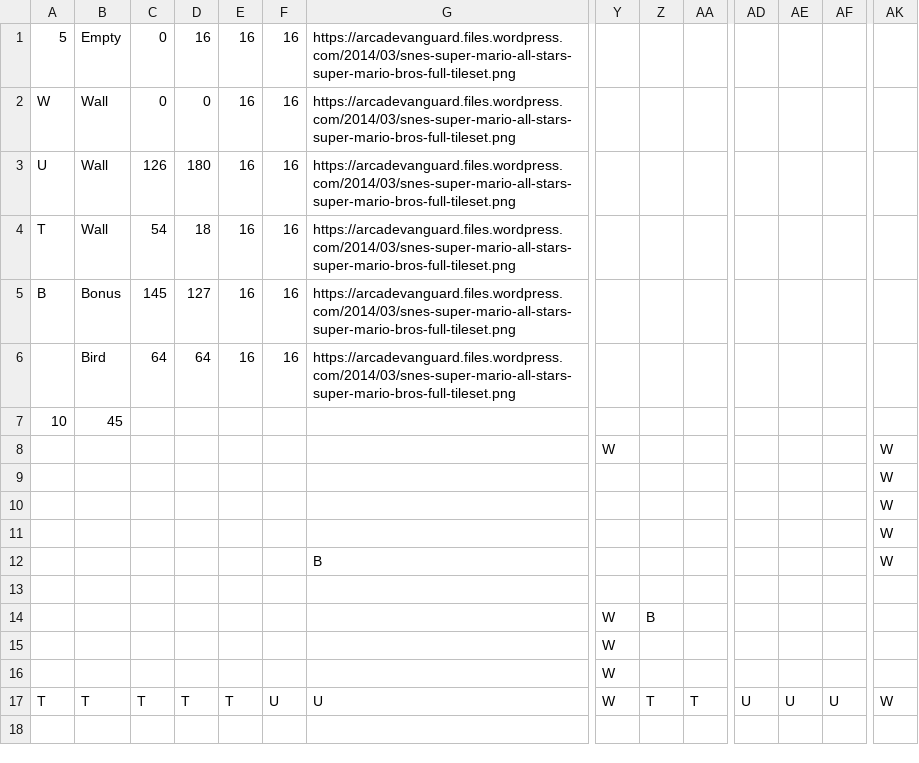
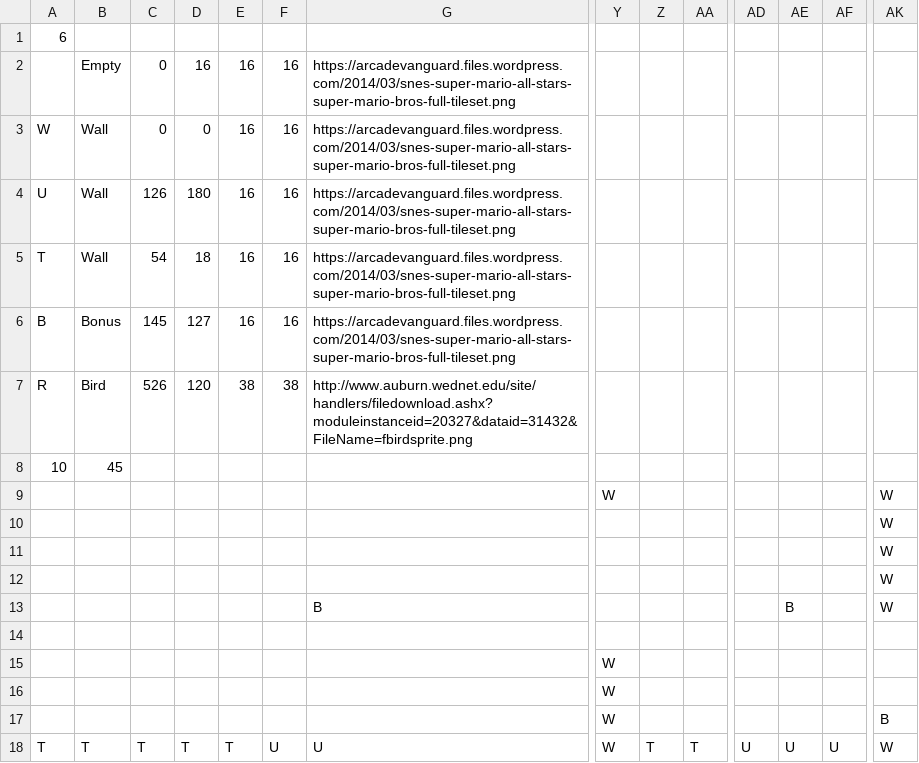
Before and after one commit to luchonghui/flappy, a CSV file: muj_level.csv, drawn as a sheet; only a part is shown, gaps mark what is left out; removed rows and columns are numbered as before the commit, all else as after; rows hold the shown columns only; the diff names each change by its address in the sheet, - before the commit and + after, or states it on an @@ line.

Commit message:
Bird image loading from CSV

```diff
--- a/muj_level.csv
+++ b/muj_level.csv
+row 1: 6
-A2: 5
+A2: (empty)
-row 6:  | Bird | 64 | 64 | 16 | 16 | https://arcadevanguard.files.wordpress.com/2014/03/snes-super-mario-all-stars-super-mario-bros-full-tileset.png
+row 7: R | Bird | 526 | 120 | 38 | 38 | http://www.auburn.wednet.edu/site/handlers/filedownload.ashx?moduleinstanceid=20327&dataid=31432&FileName=fbirdsprite.png
-AE13: (empty)
+AE13: B
-Z15: B
+Z15: (empty)
-AK17: (empty)
+AK17: B
```
